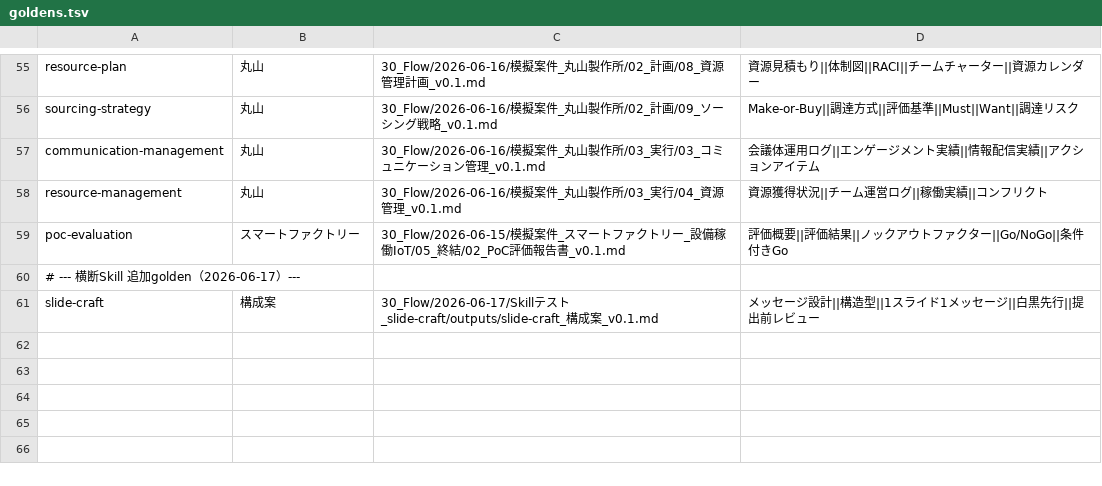
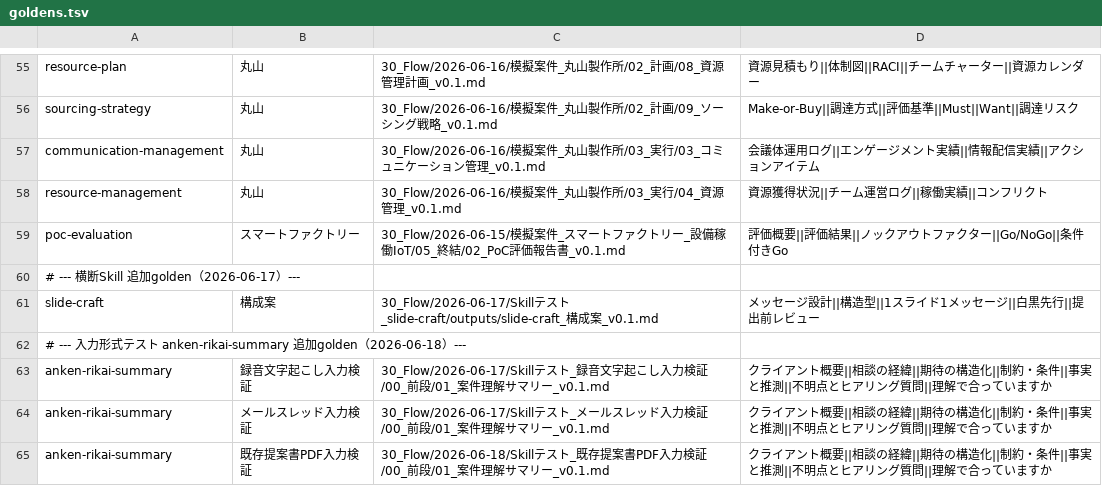
Before and after one commit to yutatsukamoto-ai/ai-project-leader, a TSV file: _tools/eval/goldens.tsv, drawn as a sheet; only a part is shown, gaps mark what is left out; the diff names each change by its address in the sheet, - before the commit and + after, or states it on an @@ line.

Commit message:
Improve anken input format coverage

```diff
--- a/_tools/eval/goldens.tsv
+++ b/_tools/eval/goldens.tsv
+row 62: # --- 入力形式テスト anken-rikai-summary 追加golden（2026-06-18）---
+row 63: anken-rikai-summary | 録音文字起こし入力検証 | 30_Flow/2026-06-17/Skillテスト_録音文字起こし入力検証/00_前段/01_案件理解サマリー_v0.1.md | クライアント概要||相談の経緯||期待の構造化||制約・条件||事実と推測||不明点とヒアリング質問||理解で合っていますか
+row 64: anken-rikai-summary | メールスレッド入力検証 | 30_Flow/2026-06-17/Skillテスト_メールスレッド入力検証/00_前段/01_案件理解サマリー_v0.1.md | クライアント概要||相談の経緯||期待の構造化||制約・条件||事実と推測||不明点とヒアリング質問||理解で合っていますか
+row 65: anken-rikai-summary | 既存提案書PDF入力検証 | 30_Flow/2026-06-18/Skillテスト_既存提案書PDF入力検証/00_前段/01_案件理解サマリー_v0.1.md | クライアント概要||相談の経緯||期待の構造化||制約・条件||事実と推測||不明点とヒアリング質問||理解で合っていますか
```
Also changed, not shown: 19 other files.
